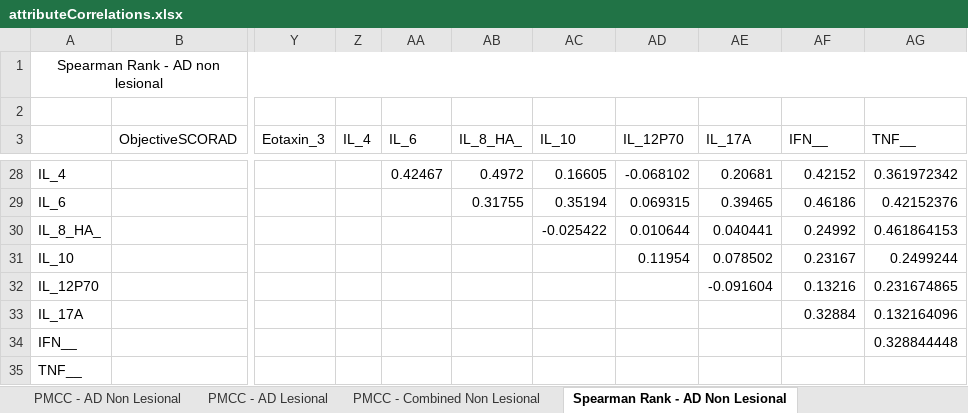
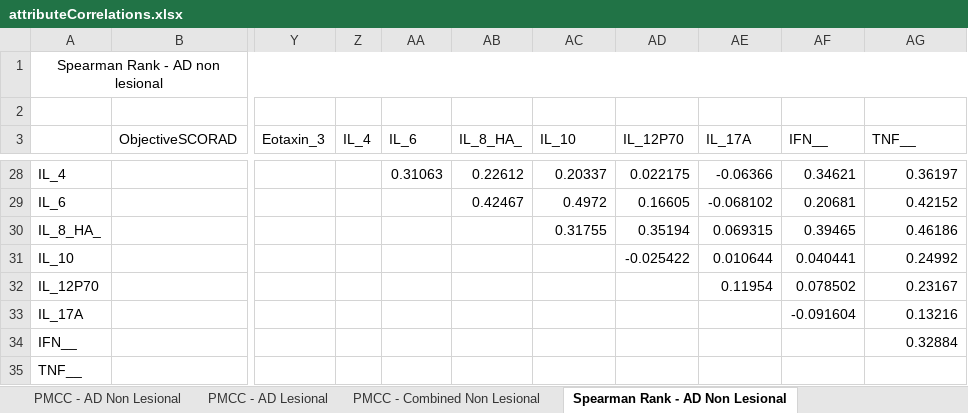
Before and after one commit to RohanPadmanabhan/AD-ML-Bioscad, an Excel workbook: Correlation-Analysis/attributeCorrelations.xlsx, sheet Spearman Rank - AD Non Lesional, drawn as a sheet; only a part is shown, gaps mark what is left out; values as stored, in another font and other column widths than the file's, no borders; conditional formats not drawn; the diff covers the shown part only; the diff names each change by its address in the sheet, - before the commit and + after, or states it on an @@ line.

```diff
--- a/Correlation-Analysis/attributeCorrelations.xlsx (sheet Spearman Rank - AD Non Lesional)
+++ b/Correlation-Analysis/attributeCorrelations.xlsx (sheet Spearman Rank - AD Non Lesional)
-AA28 (IL_6): 0.42467
+AA28 (IL_6): 0.31063
-AB28 (IL_8_HA_): 0.4972
+AB28 (IL_8_HA_): 0.22612
-AC28 (IL_10): 0.16605
+AC28 (IL_10): 0.20337
-AD28 (IL_12P70): -0.068102
+AD28 (IL_12P70): 0.022175
-AE28 (IL_17A): 0.20681
+AE28 (IL_17A): -0.06366
-AF28 (IFN__): 0.42152
+AF28 (IFN__): 0.34621
-AG28 (TNF__): 0.361972342
+AG28 (TNF__): 0.36197
-AB29 (IL_8_HA_): 0.31755
+AB29 (IL_8_HA_): 0.42467
-AC29 (IL_10): 0.35194
+AC29 (IL_10): 0.4972
-AD29 (IL_12P70): 0.069315
+AD29 (IL_12P70): 0.16605
-AE29 (IL_17A): 0.39465
+AE29 (IL_17A): -0.068102
-AF29 (IFN__): 0.46186
+AF29 (IFN__): 0.20681
-AG29 (TNF__): 0.42152376
+AG29 (TNF__): 0.42152
-AC30 (IL_10): -0.025422
+AC30 (IL_10): 0.31755
-AD30 (IL_12P70): 0.010644
+AD30 (IL_12P70): 0.35194
-AE30 (IL_17A): 0.040441
+AE30 (IL_17A): 0.069315
-AF30 (IFN__): 0.24992
+AF30 (IFN__): 0.39465
-AG30 (TNF__): 0.461864153
+AG30 (TNF__): 0.46186
-AD31 (IL_12P70): 0.11954
+AD31 (IL_12P70): -0.025422
-AE31 (IL_17A): 0.078502
+AE31 (IL_17A): 0.010644
-AF31 (IFN__): 0.23167
+AF31 (IFN__): 0.040441
-AG31 (TNF__): 0.2499244
+AG31 (TNF__): 0.24992
-AE32 (IL_17A): -0.091604
+AE32 (IL_17A): 0.11954
-AF32 (IFN__): 0.13216
+AF32 (IFN__): 0.078502
-AG32 (TNF__): 0.231674865
+AG32 (TNF__): 0.23167
-AF33 (IFN__): 0.32884
+AF33 (IFN__): -0.091604
-AG33 (TNF__): 0.132164096
+AG33 (TNF__): 0.13216
-AG34 (TNF__): 0.328844448
+AG34 (TNF__): 0.32884
```
Also changed, not shown: 13 added rows, 13 removed rows and 143 edited cells elsewhere in this sheet, sheet PMCC - AD Non Lesional, sheet PMCC - AD Lesional, sheet Spearman Rank - AD Lesional, sheet PMCC - Combined Non Lesional, sheet Spearman Rank - Combined Non Le.
